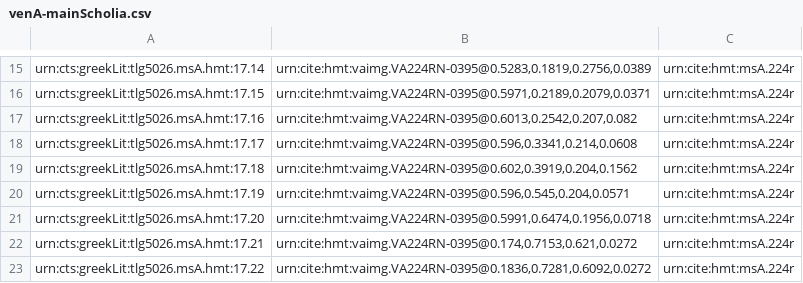
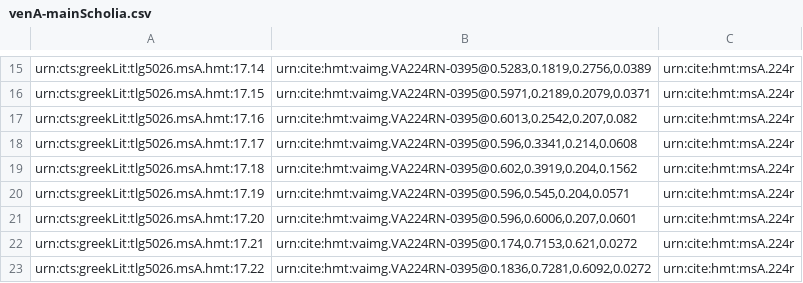
Before and after one commit to mwauke/closed-hc-il17, a CSV file: collections/venA-mainScholia.csv, drawn as a sheet; only a part is shown, gaps mark what is left out.

Commit message:
Update venA-mainScholia.csv

```diff
--- a/collections/venA-mainScholia.csv
+++ b/collections/venA-mainScholia.csv
@@ -20,3 +20,3 @@ urn:cts:greekLit:tlg5026.msA.hmt:17.18,"urn:cite:hmt:vaimg.VA224RN-0395@0.602,0.
 urn:cts:greekLit:tlg5026.msA.hmt:17.19,"urn:cite:hmt:vaimg.VA224RN-0395@0.596,0.545,0.204,0.0571",urn:cite:hmt:msA.224r
-urn:cts:greekLit:tlg5026.msA.hmt:17.20,"urn:cite:hmt:vaimg.VA224RN-0395@0.5991,0.6474,0.1956,0.0718",urn:cite:hmt:msA.224r
+urn:cts:greekLit:tlg5026.msA.hmt:17.20,"urn:cite:hmt:vaimg.VA224RN-0395@0.596,0.6006,0.207,0.0601",urn:cite:hmt:msA.224r
 urn:cts:greekLit:tlg5026.msA.hmt:17.21,"urn:cite:hmt:vaimg.VA224RN-0395@0.174,0.7153,0.621,0.0272",urn:cite:hmt:msA.224r
```
